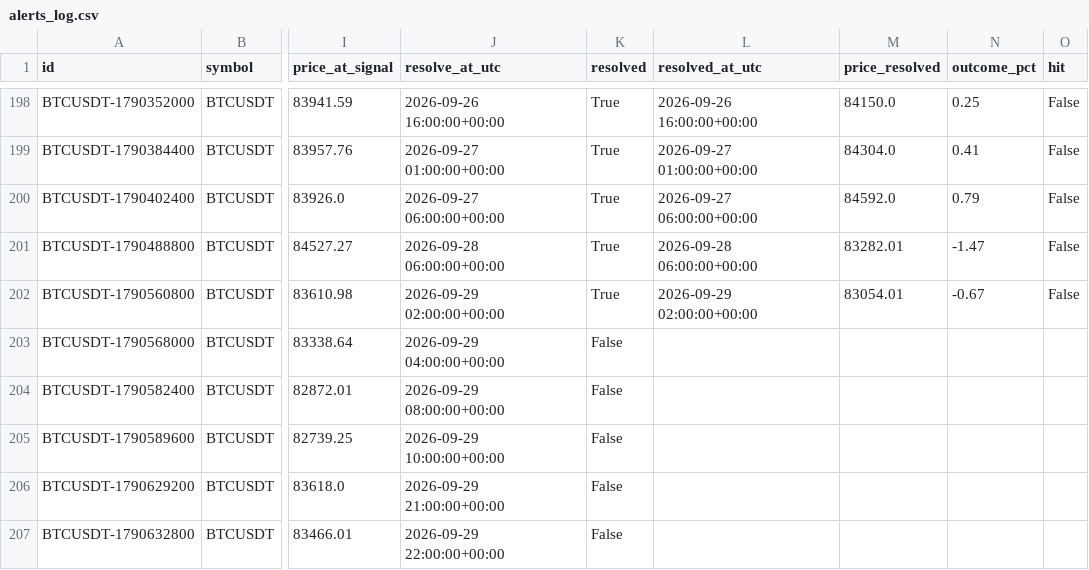
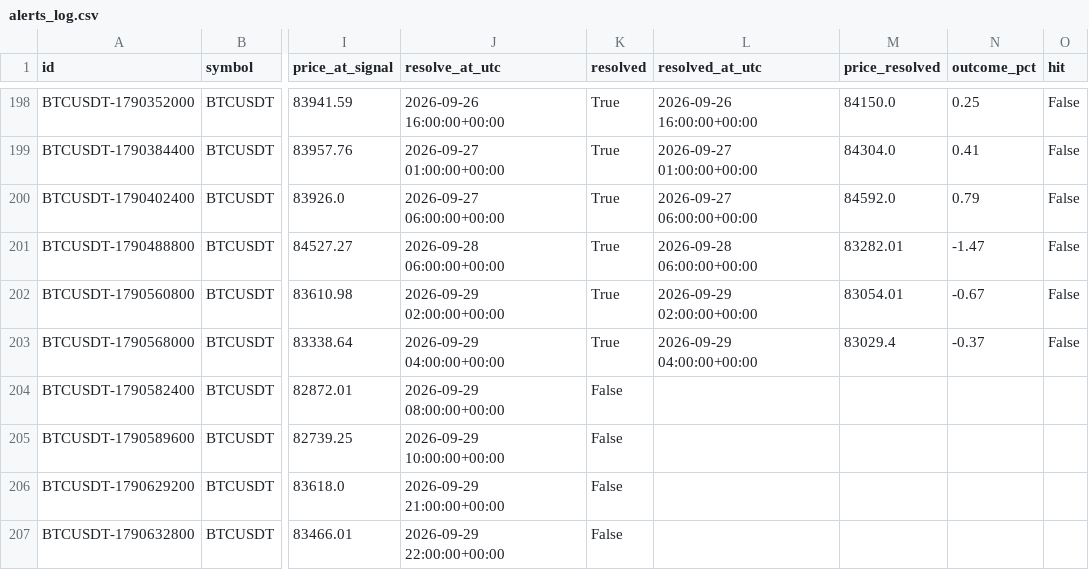
Before and after one commit to akasa8823/akasa8823-crypto-alert, a CSV file: alerts_log.csv, drawn as a sheet; only a part is shown, gaps mark what is left out; the diff names each change by its address in the sheet, - before the commit and + after, or states it on an @@ line.

```diff
--- a/alerts_log.csv
+++ b/alerts_log.csv
-K203 (resolved): False
+K203 (resolved): True
-L203 (resolved_at_utc): (empty)
+L203 (resolved_at_utc): 2026-09-29 04:00:00+00:00
-M203 (price_resolved): (empty)
+M203 (price_resolved): 83029.4
-N203 (outcome_pct): (empty)
+N203 (outcome_pct): -0.37
-O203 (hit): (empty)
+O203 (hit): False
```
Also changed, not shown: backtest_report.csv, signal_accuracy.csv, 3 other files.
